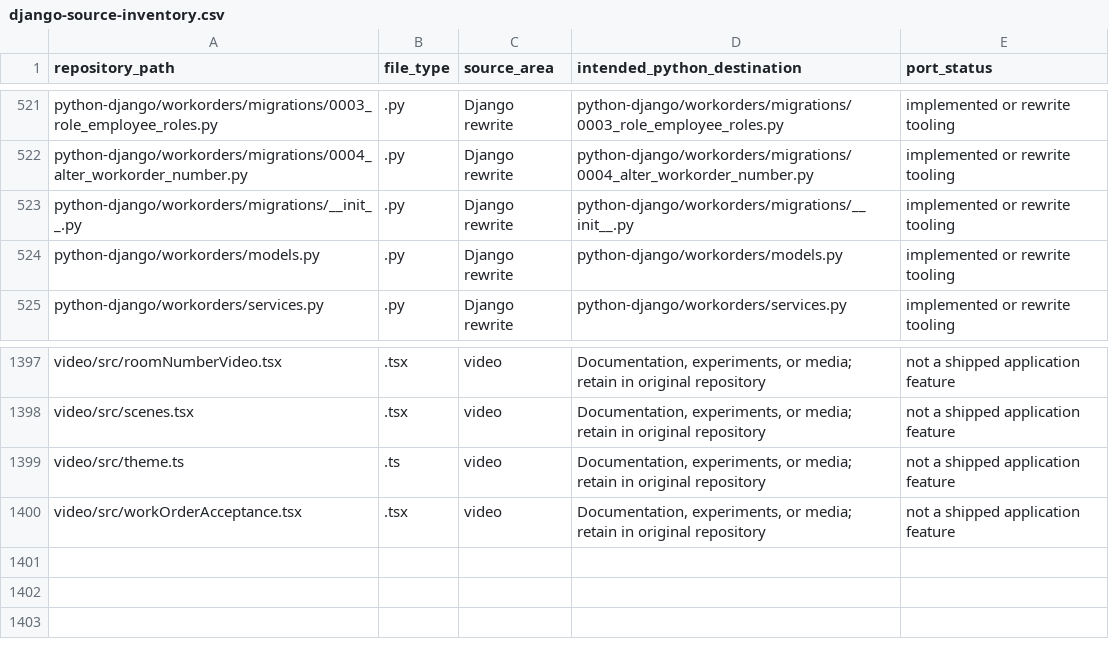
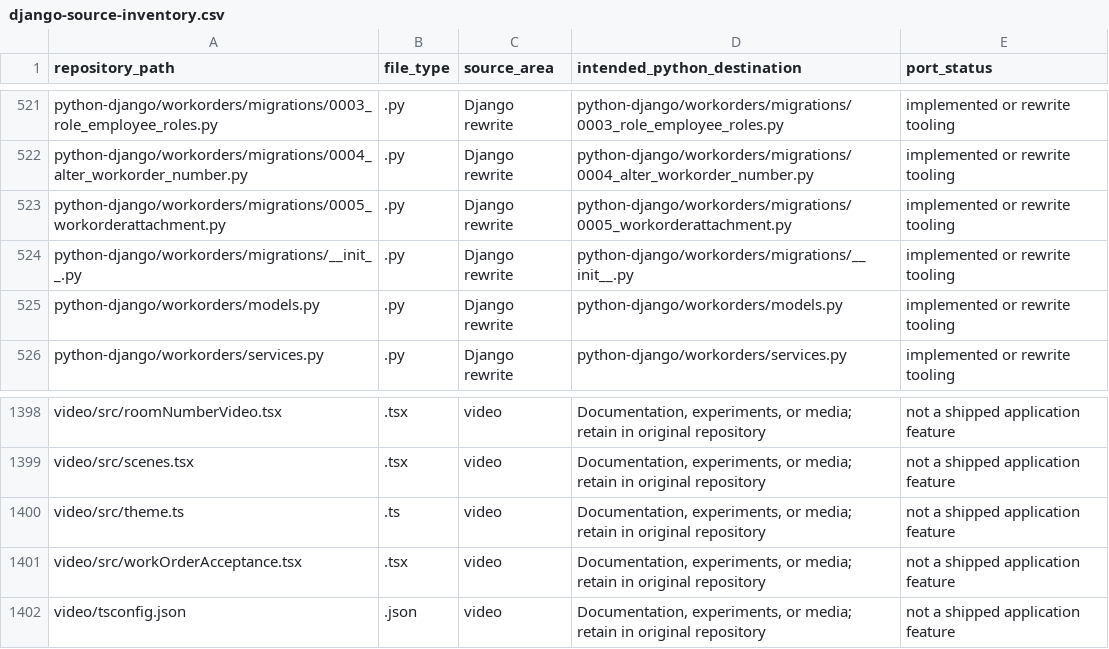
Before and after one commit to ClearMeasureLabs/bootcamp-palermo-workorders, a CSV file: docs/django-source-inventory.csv, drawn as a sheet; only a part is shown, gaps mark what is left out.

```diff
--- a/docs/django-source-inventory.csv
+++ b/docs/django-source-inventory.csv
@@ -522,2 +522,3 @@ python-django/workorders/migrations/0003_role_employee_roles.py,.py,Django rewri
 python-django/workorders/migrations/0004_alter_workorder_number.py,.py,Django rewrite,python-django/workorders/migrations/0004_alter_workorder_number.py,implemented or rewrite tooling
+python-django/workorders/migrations/0005_workorderattachment.py,.py,Django rewrite,python-django/workorders/migrations/0005_workorderattachment.py,implemented or rewrite tooling
 python-django/workorders/migrations/__init__.py,.py,Django rewrite,python-django/workorders/migrations/__init__.py,implemented or rewrite tooling
@@ -1400 +1401,2 @@ video/src/theme.ts,.ts,video,"Documentation, experiments, or media; retain in or
 video/src/workOrderAcceptance.tsx,.tsx,video,"Documentation, experiments, or media; retain in original repository",not a shipped application feature
+video/tsconfig.json,.json,video,"Documentation, experiments, or media; retain in original repository",not a shipped application feature
```
Also changed, not shown: 12 other files.
